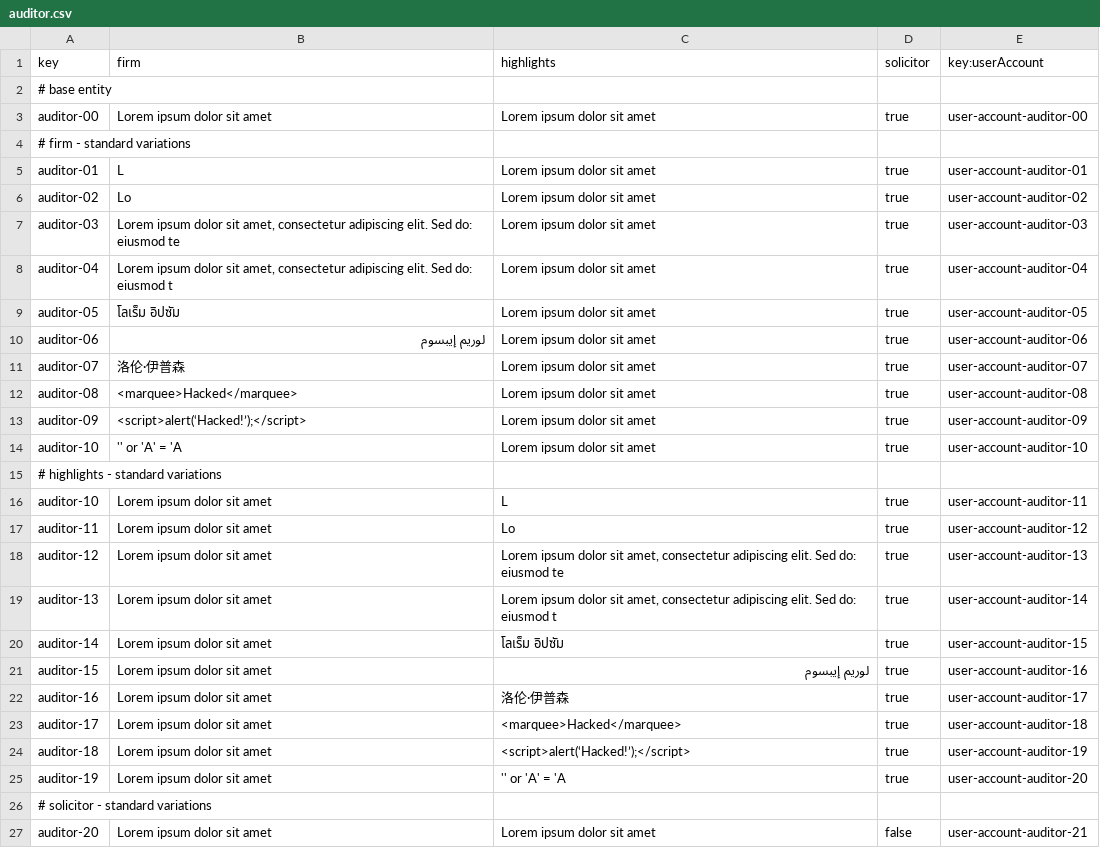
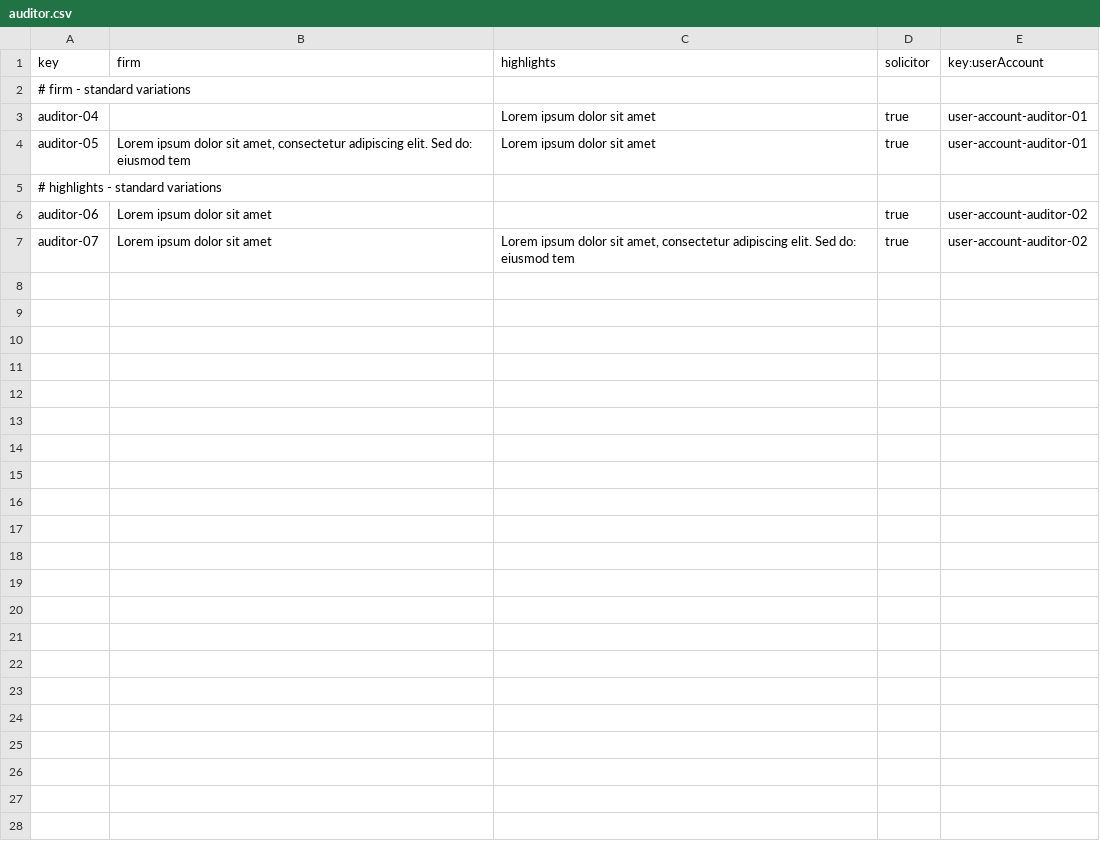
Before and after one commit to jesrammar/Acme-Starters-B, a CSV file: src/main/resources/WEB-INF/data/errata/batch-01/auditor.csv, drawn as a sheet.

Commit message:
fix: csv errata corregidos

```diff
--- a/src/main/resources/WEB-INF/data/errata/batch-01/auditor.csv
+++ b/src/main/resources/WEB-INF/data/errata/batch-01/auditor.csv
@@ -1,27 +1,7 @@
 key,firm,highlights,solicitor,key:userAccount
-# base entity
-auditor-00,Lorem ipsum dolor sit amet,Lorem ipsum dolor sit amet,true,user-account-auditor-00
 # firm - standard variations
-auditor-01,L,Lorem ipsum dolor sit amet,true,user-account-auditor-01
-auditor-02,Lo,Lorem ipsum dolor sit amet,true,user-account-auditor-02
-auditor-03,"Lorem ipsum dolor sit amet, consectetur adipiscing elit. Sed do: eiusmod te",Lorem ipsum dolor sit amet,true,user-account-auditor-03
-auditor-04,"Lorem ipsum dolor sit amet, consectetur adipiscing elit. Sed do: eiusmod t",Lorem ipsum dolor sit amet,true,user-account-auditor-04
-auditor-05,โลเร็ม อิปซัม,Lorem ipsum dolor sit amet,true,user-account-auditor-05
-auditor-06,لوريم إيبسوم,Lorem ipsum dolor sit amet,true,user-account-auditor-06
-auditor-07,洛伦·伊普森,Lorem ipsum dolor sit amet,true,user-account-auditor-07
-auditor-08,<marquee>Hacked</marquee>,Lorem ipsum dolor sit amet,true,user-account-auditor-08
-auditor-09,<script>alert(‘Hacked!’);</script>,Lorem ipsum dolor sit amet,true,user-account-auditor-09
-auditor-10,'' or 'A' = 'A,Lorem ipsum dolor sit amet,true,user-account-auditor-10
+auditor-04,"",Lorem ipsum dolor sit amet,true,user-account-auditor-01
+auditor-05,"Lorem ipsum dolor sit amet, consectetur adipiscing elit. Sed do: eiusmod tem",Lorem ipsum dolor sit amet,true,user-account-auditor-01
 # highlights - standard variations
-auditor-10,Lorem ipsum dolor sit amet,L,true,user-account-auditor-11
-auditor-11,Lorem ipsum dolor sit amet,Lo,true,user-account-auditor-12
-auditor-12,Lorem ipsum dolor sit amet,"Lorem ipsum dolor sit amet, consectetur adipiscing elit. Sed do: eiusmod te",true,user-account-auditor-13
-auditor-13,Lorem ipsum dolor sit amet,"Lorem ipsum dolor sit amet, consectetur adipiscing elit. Sed do: eiusmod t",true,user-account-auditor-14
-auditor-14,Lorem ipsum dolor sit amet,โลเร็ม อิปซัม,true,user-account-auditor-15
-auditor-15,Lorem ipsum dolor sit amet,لوريم إيبسوم,true,user-account-auditor-16
-auditor-16,Lorem ipsum dolor sit amet,洛伦·伊普森,true,user-account-auditor-17
-auditor-17,Lorem ipsum dolor sit amet,<marquee>Hacked</marquee>,true,user-account-auditor-18
-auditor-18,Lorem ipsum dolor sit amet,<script>alert(‘Hacked!’);</script>,true,user-account-auditor-19
-auditor-19,Lorem ipsum dolor sit amet,'' or 'A' = 'A,true,user-account-auditor-20
-# solicitor - standard variations
-auditor-20,Lorem ipsum dolor sit amet,Lorem ipsum dolor sit amet,false,user-account-auditor-21
+auditor-06,Lorem ipsum dolor sit amet,"",true,user-account-auditor-02
+auditor-07,Lorem ipsum dolor sit amet,"Lorem ipsum dolor sit amet, consectetur adipiscing elit. Sed do: eiusmod tem",true,user-account-auditor-02
```
Also changed, not shown: src/main/resources/WEB-INF/data/errata/batch-01/auditReport.csv, src/main/resources/WEB-INF/data/errata/batch-01/auditSection.csv.
